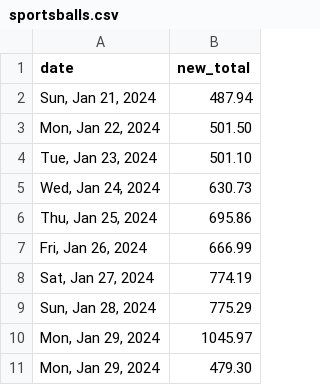
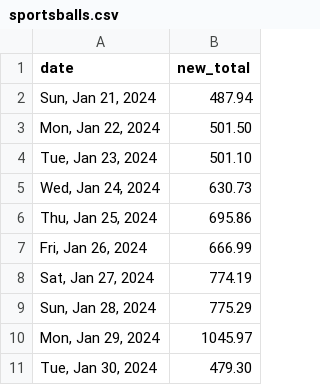
Before and after one commit to quantegytrading/quantegy.io, a CSV file: public/sportsballs.csv, drawn as a sheet.

Commit message:
Update sportsballs.csv

```diff
--- a/public/sportsballs.csv
+++ b/public/sportsballs.csv
@@ -10,2 +10,2 @@ date,new_total
 "Mon, Jan 29, 2024",1045.97
-"Mon, Jan 29, 2024",479.30
+"Tue, Jan 30, 2024",479.30
```
